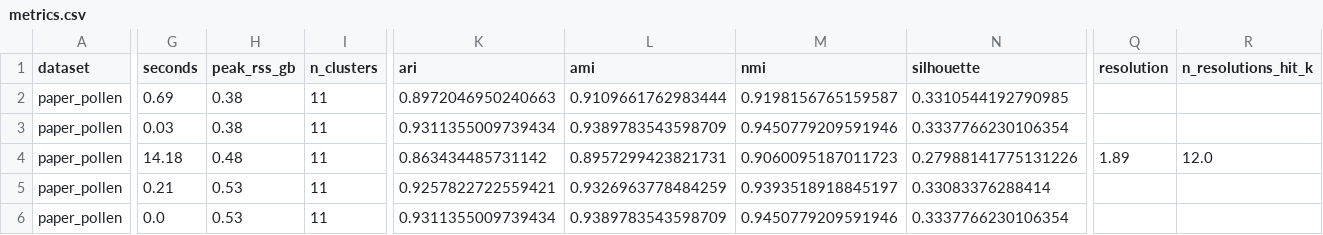
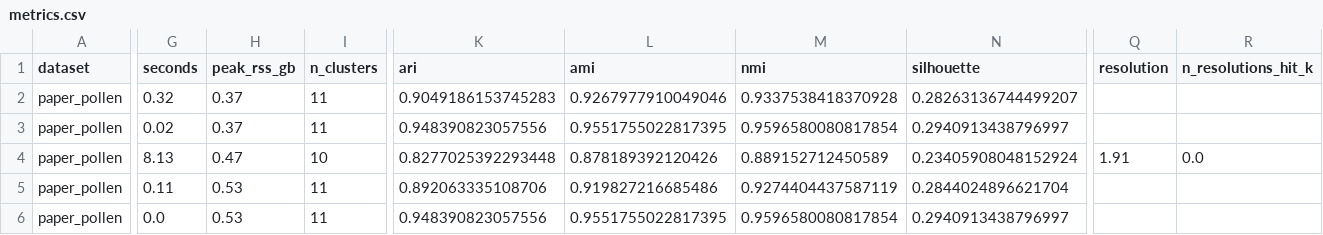
Before and after one commit to utshabkg/scminer-clustering, a CSV file: results/baselines_paper_pollen_hvg2000/metrics.csv, drawn as a sheet; only a part is shown, gaps mark what is left out; the diff covers the shown part only; the diff names each change by its address in the sheet, - before the commit and + after, or states it on an @@ line.

```diff
--- a/results/baselines_paper_pollen_hvg2000/metrics.csv
+++ b/results/baselines_paper_pollen_hvg2000/metrics.csv
-G2 (seconds): 0.69
+G2 (seconds): 0.32
-H2:H3 (peak_rss_gb): 0.38
+H2:H3 (peak_rss_gb): 0.37
-K2 (ari): 0.8972046950240663
+K2 (ari): 0.9049186153745283
-L2 (ami): 0.9109661762983444
+L2 (ami): 0.9267977910049046
-M2 (nmi): 0.9198156765159587
+M2 (nmi): 0.9337538418370928
-N2 (silhouette): 0.3310544192790985
+N2 (silhouette): 0.28263136744499207
-G3 (seconds): 0.03
+G3 (seconds): 0.02
-K3 (ari): 0.9311355009739434
+K3 (ari): 0.948390823057556
-L3 (ami): 0.9389783543598709
+L3 (ami): 0.9551755022817395
-M3 (nmi): 0.9450779209591946
+M3 (nmi): 0.9596580080817854
-N3 (silhouette): 0.3337766230106354
+N3 (silhouette): 0.2940913438796997
-G4 (seconds): 14.18
+G4 (seconds): 8.13
-H4 (peak_rss_gb): 0.48
+H4 (peak_rss_gb): 0.47
-I4 (n_clusters): 11
+I4 (n_clusters): 10
-K4 (ari): 0.863434485731142
+K4 (ari): 0.8277025392293448
-L4 (ami): 0.8957299423821731
+L4 (ami): 0.878189392120426
-M4 (nmi): 0.9060095187011723
+M4 (nmi): 0.889152712450589
-N4 (silhouette): 0.27988141775131226
+N4 (silhouette): 0.23405908048152924
-Q4 (resolution): 1.89
+Q4 (resolution): 1.91
-R4 (n_resolutions_hit_k): 12.0
+R4 (n_resolutions_hit_k): 0.0
-G5 (seconds): 0.21
+G5 (seconds): 0.11
-K5 (ari): 0.9257822722559421
+K5 (ari): 0.892063335108706
-L5 (ami): 0.9326963778484259
+L5 (ami): 0.919827216685486
-M5 (nmi): 0.9393518918845197
+M5 (nmi): 0.9274404437587119
-N5 (silhouette): 0.33083376288414
+N5 (silhouette): 0.2844024896621704
-K6 (ari): 0.9311355009739434
+K6 (ari): 0.948390823057556
-L6 (ami): 0.9389783543598709
+L6 (ami): 0.9551755022817395
-M6 (nmi): 0.9450779209591946
+M6 (nmi): 0.9596580080817854
-N6 (silhouette): 0.3337766230106354
+N6 (silhouette): 0.2940913438796997
```
Also changed, not shown: 31 edited cells elsewhere in this file, results/labelfree_paper_pollen_hvg2000/metrics.csv, 9 other files.
